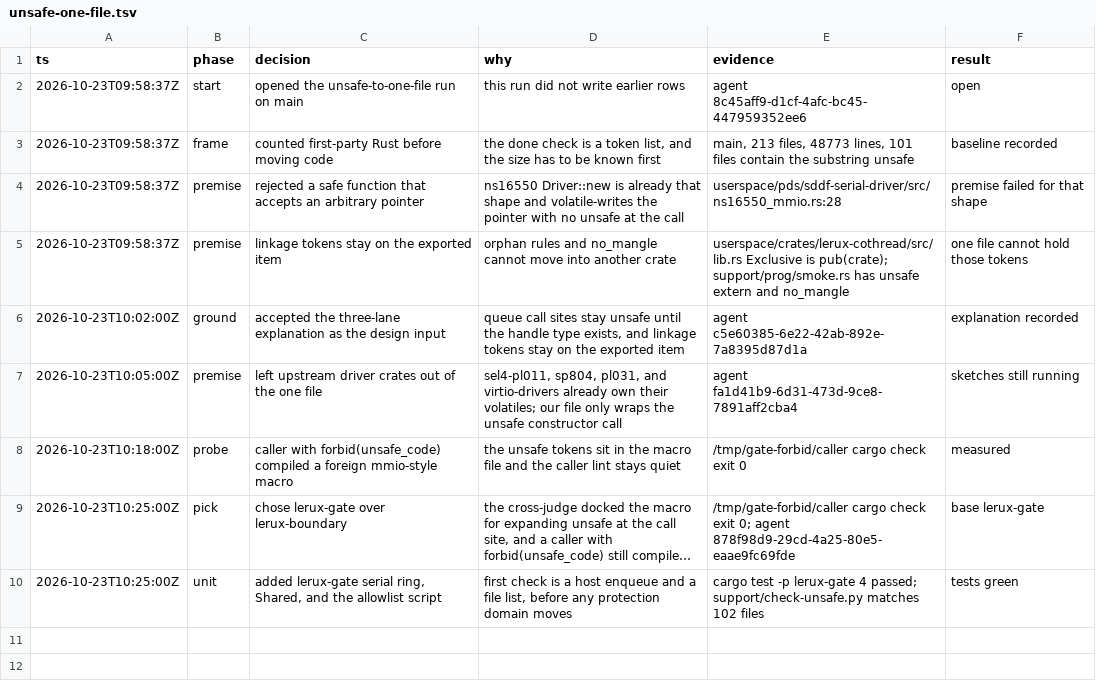
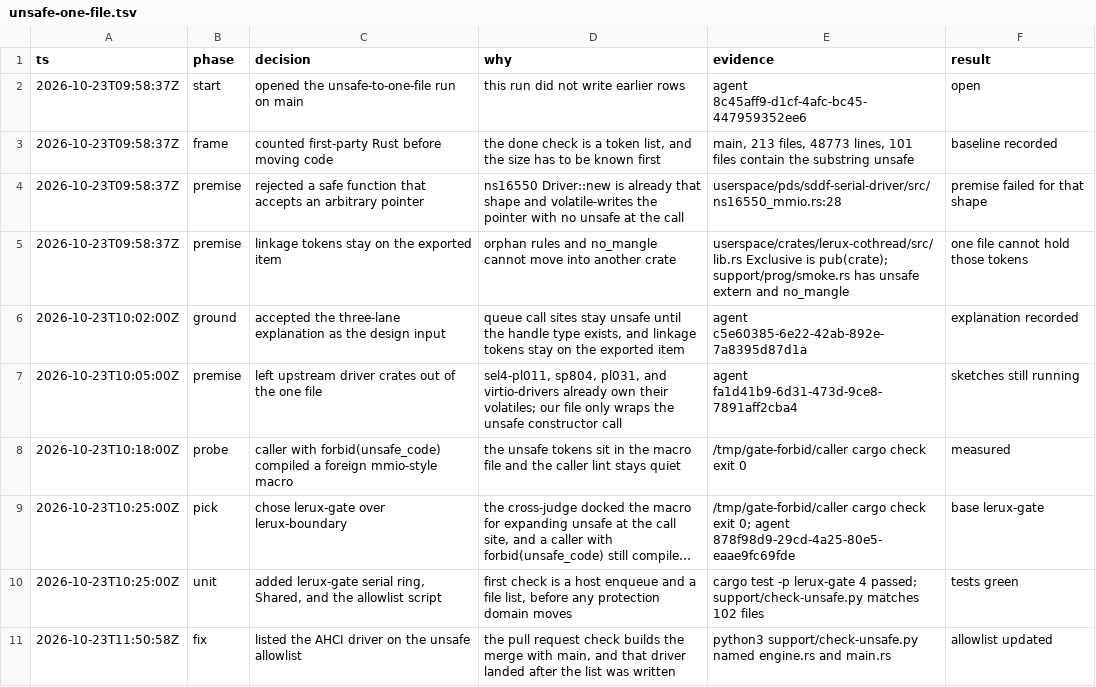
Before and after one commit to julerex/lerux, a TSV file: .audit/unsafe-one-file.tsv, drawn as a sheet; long unchanged cells end in …; the diff names each change by its address in the sheet, - before the commit and + after, or states it on an @@ line.

```diff
--- a/.audit/unsafe-one-file.tsv
+++ b/.audit/unsafe-one-file.tsv
+row 11: 2026-10-23T11:50:58Z | fix | listed the AHCI driver on the unsafe allowlist | the pull request check builds the merge with main, and that driver landed after the list was written | python3 support/check-unsafe.py named engine.rs and main.rs | allowlist updated
```
Also changed, not shown: 1 other file.
